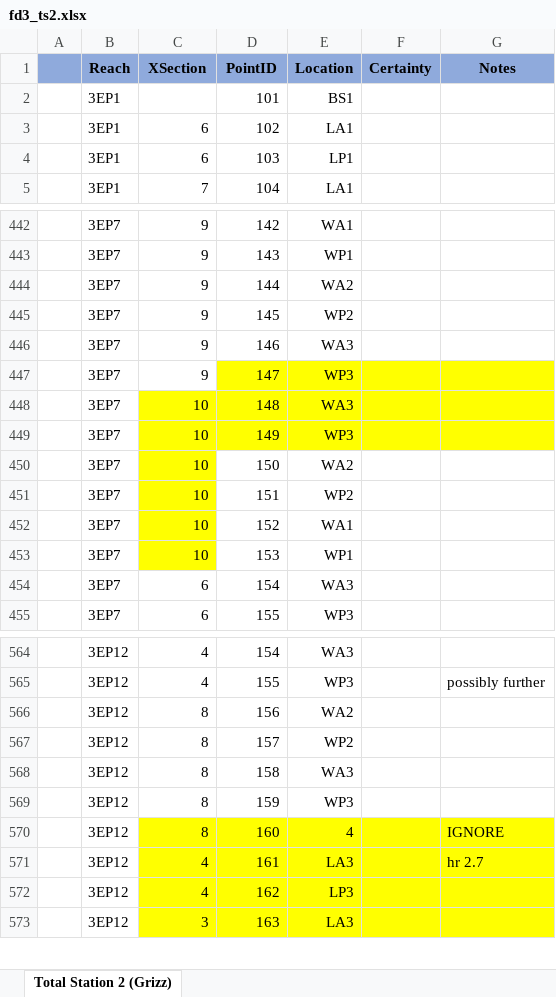
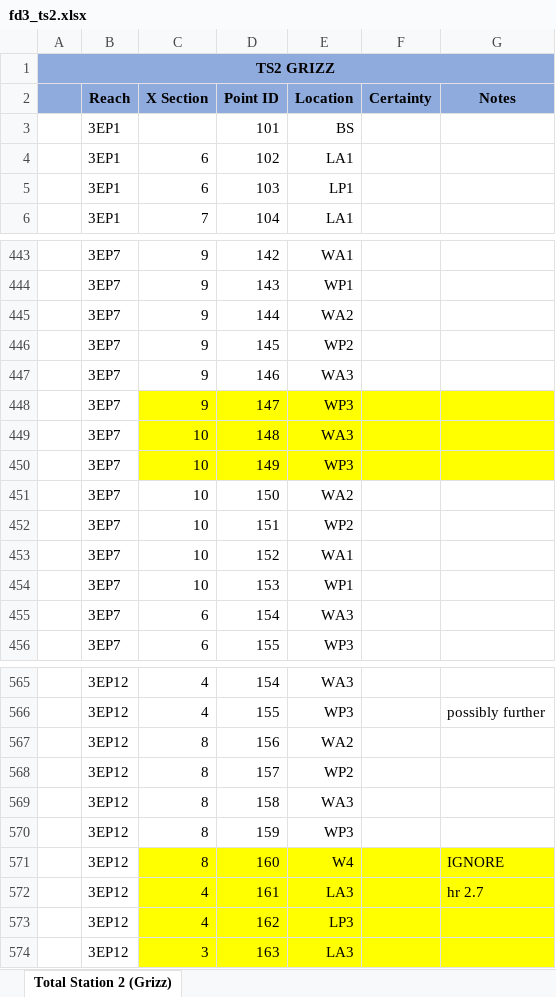
Before and after one commit to natecwright/igea22, an Excel workbook: raw_ts_data/fd/fd3_ts2.xlsx, sheet Total Station 2 (Grizz), drawn as a sheet; only a part is shown, gaps mark what is left out; values as stored, in another font and other column widths than the file's, no borders; addresses are those after the commit; the diff covers the shown part only; the diff names each change by its address in the sheet, - before the commit and + after, or states it on an @@ line.

```diff
--- a/raw_ts_data/fd/fd3_ts2.xlsx (sheet Total Station 2 (Grizz))
+++ b/raw_ts_data/fd/fd3_ts2.xlsx (sheet Total Station 2 (Grizz))
+row 1: TS2 GRIZZ
-C2: XSection
+C2: X Section
-D2: PointID
+D2: Point ID
-E3 (Location): BS1
+E3 (Location): BS
-C448 fill: none
+C448 fill: #FFFF00
-C451:C454 fill: #FFFF00
+C451:C454 fill: none
-E571 (Location): 4
+E571 (Location): W4
```
Also changed, not shown: 367 added rows elsewhere in this sheet, formulas that keep their value, raw_ts_data/fd/fd12_metadata.xlsx, raw_ts_data/fd/fd3_gps.xlsx, 6 other files.
